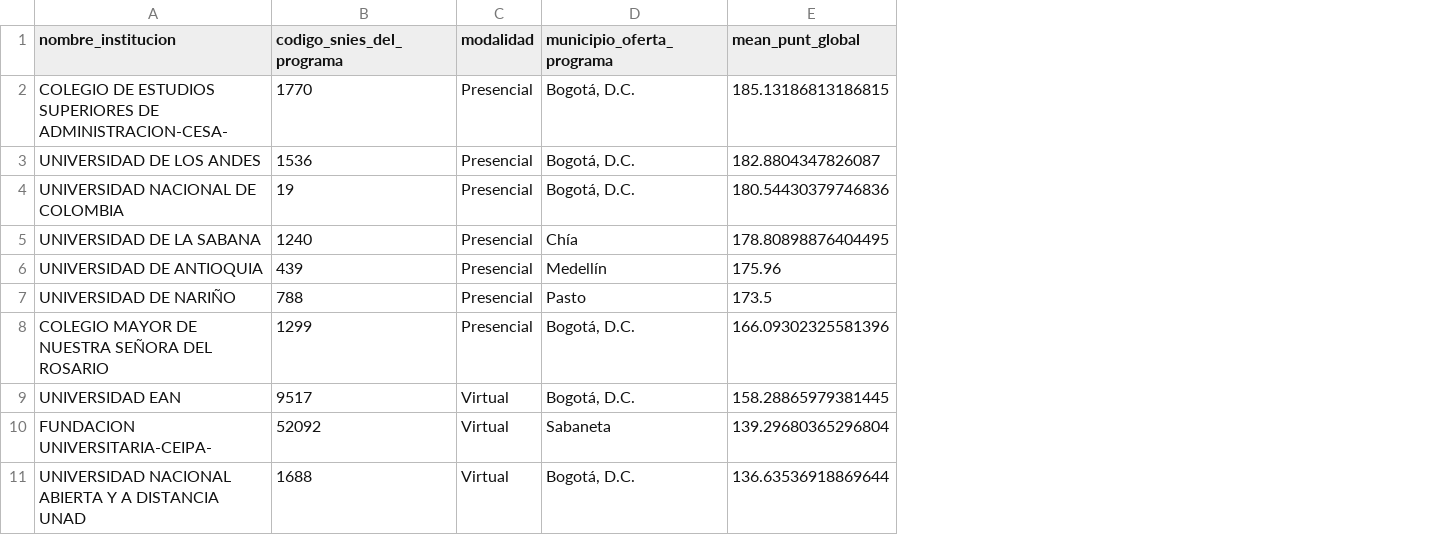
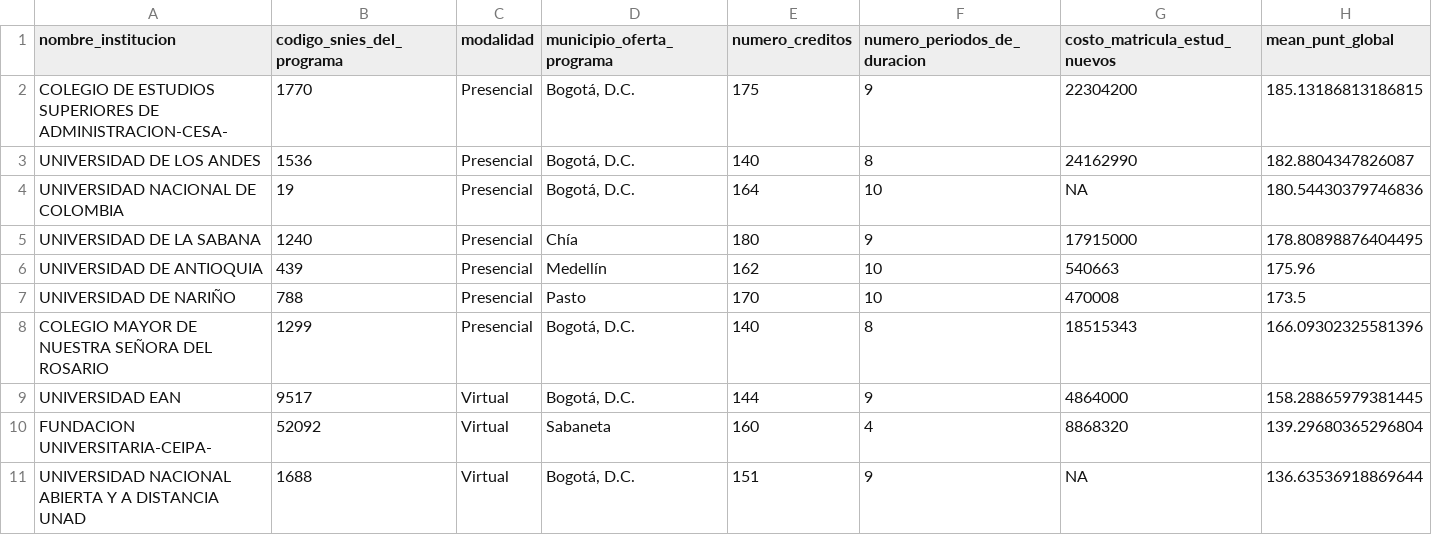
Before and after one commit to luifrancgom/benchmarking_universidades, a CSV file: 000_clean_data/admon_top.csv, drawn as a sheet; the diff names each change by its address in the sheet, - before the commit and + after, or states it on an @@ line.

Commit message:
Update script to include more information in the admon_top.csv file

```diff
--- a/000_clean_data/admon_top.csv
+++ b/000_clean_data/admon_top.csv
+column E (numero_creditos), rows 2-11: 175 | 140 | 164 | 180 | 162 | 170 | 140 | 144 | 160 | 151
+column F (numero_periodos_de_duracion), rows 2-11: 9 | 8 | 10 | 9 | 10 | 10 | 8 | 9 | 4 | 9
+column G (costo_matricula_estud_nuevos), rows 2-11: 22304200 | 24162990 | NA | 17915000 | 540663 | 470008 | 18515343 | 4864000 | 8868320 | NA
```
Also changed, not shown: 1 other file.
